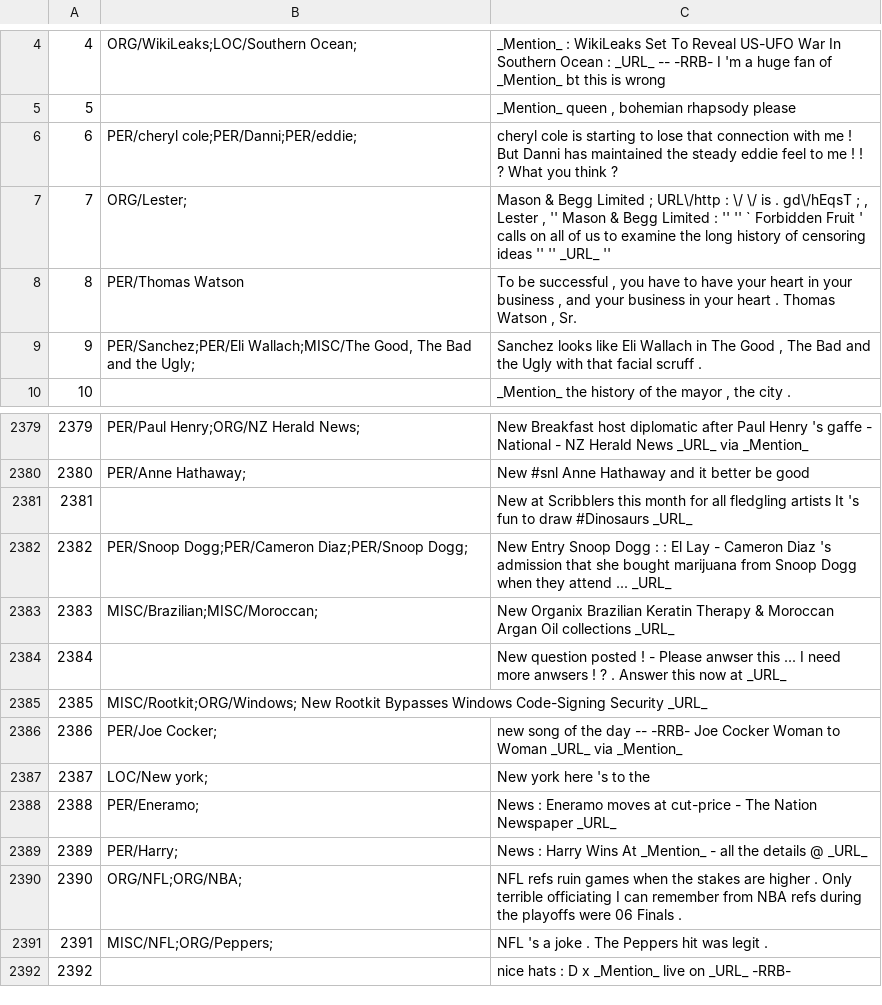
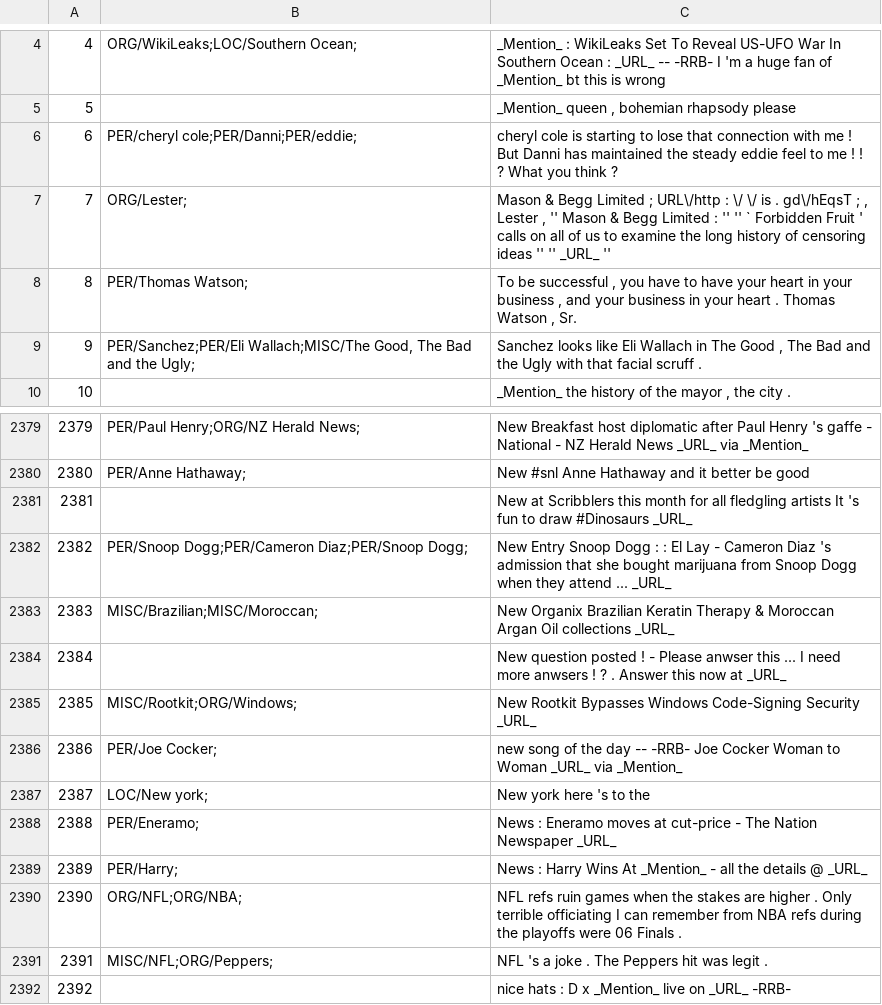
Before and after one commit to pablomendes/msm2013challenge, a TSV file: TweetsTrainingSetCH.tsv, drawn as a sheet; only a part is shown, gaps mark what is left out; the diff names each change by its address in the sheet, - before the commit and + after, or states it on an @@ line.

Commit message:
fixed details for neater TSV parsing

```diff
--- a/TweetsTrainingSetCH.tsv
+++ b/TweetsTrainingSetCH.tsv
-B8: PER/Thomas Watson
+B8: PER/Thomas Watson;
-B2385: MISC/Rootkit;ORG/Windows; New Rootkit Bypasses Windows Code-Signing Security _URL_
+B2385: MISC/Rootkit;ORG/Windows;
-C2385: (empty)
+C2385: New Rootkit Bypasses Windows Code-Signing Security _URL_
```
